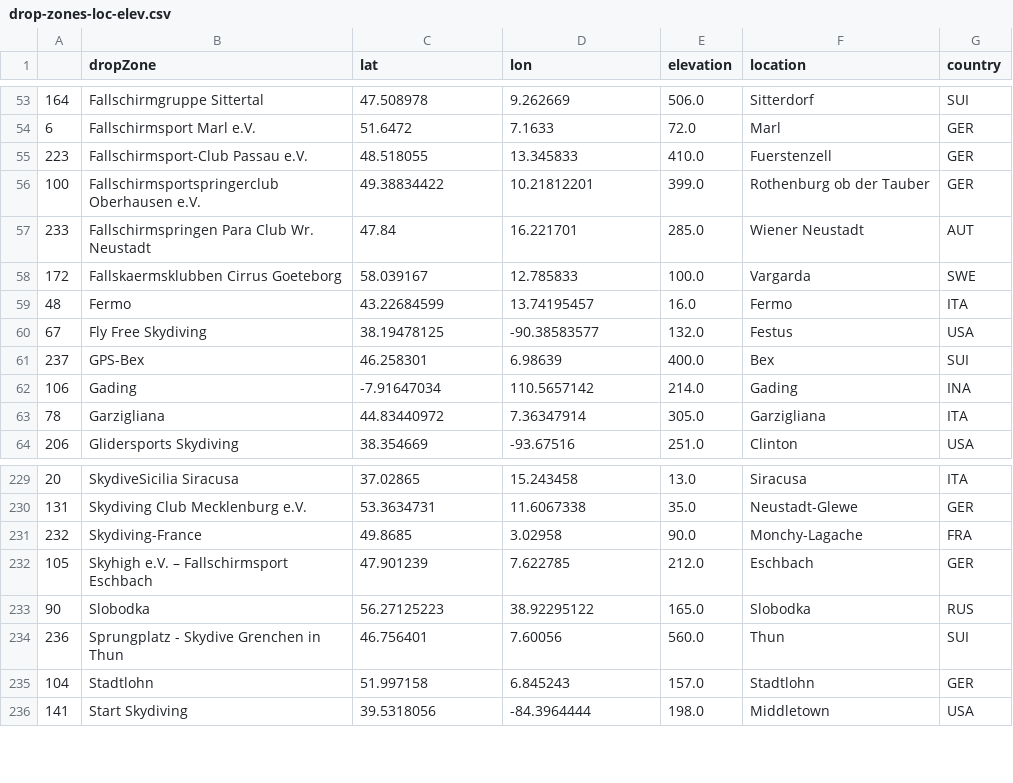
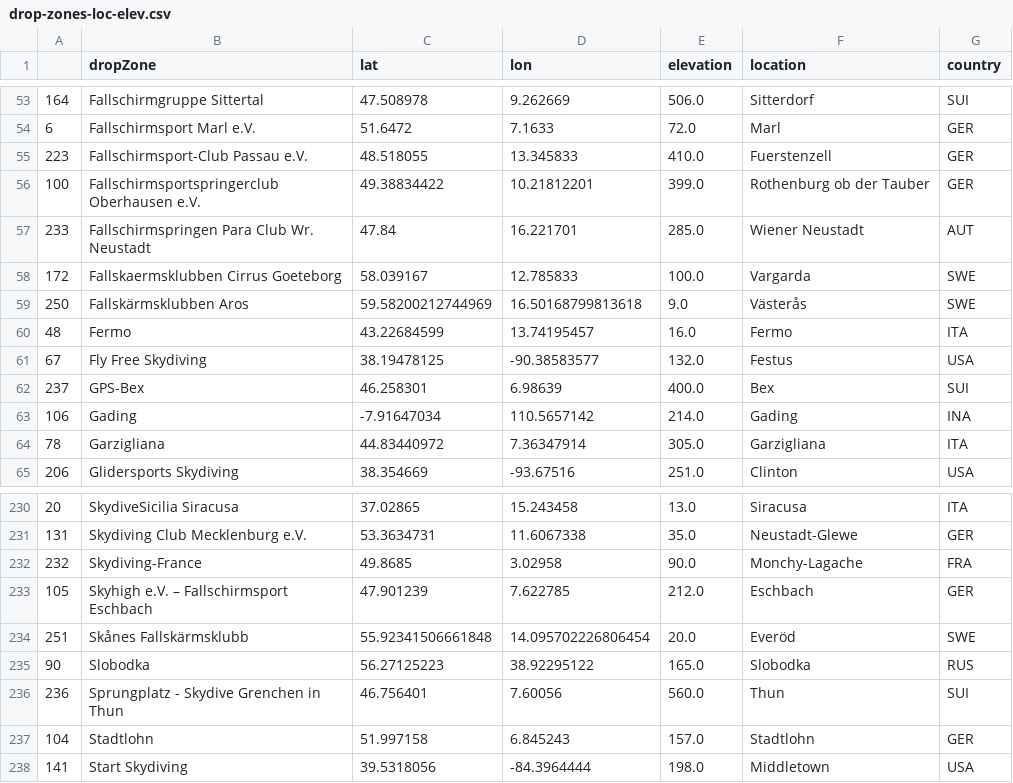
Before and after one commit to pr3d4t0r/SSScoring, a CSV file: ssscoring/resources/drop-zones-loc-elev.csv, drawn as a sheet; only a part is shown, gaps mark what is left out; the diff names each change by its address in the sheet, - before the commit and + after, or states it on an @@ line.

```diff
--- a/ssscoring/resources/drop-zones-loc-elev.csv
+++ b/ssscoring/resources/drop-zones-loc-elev.csv
+row 59: 250 | Fallskärmsklubben Aros | 59.58200212744969 | 16.50168799813618 | 9.0 | Västerås | SWE
+row 234: 251 | Skånes Fallskärmsklubb | 55.92341506661848 | 14.095702226806454 | 20.0 | Everöd | SWE
```
Also changed, not shown: resources/drop-zones-loc-elev-raw.csv, 13 other files.
